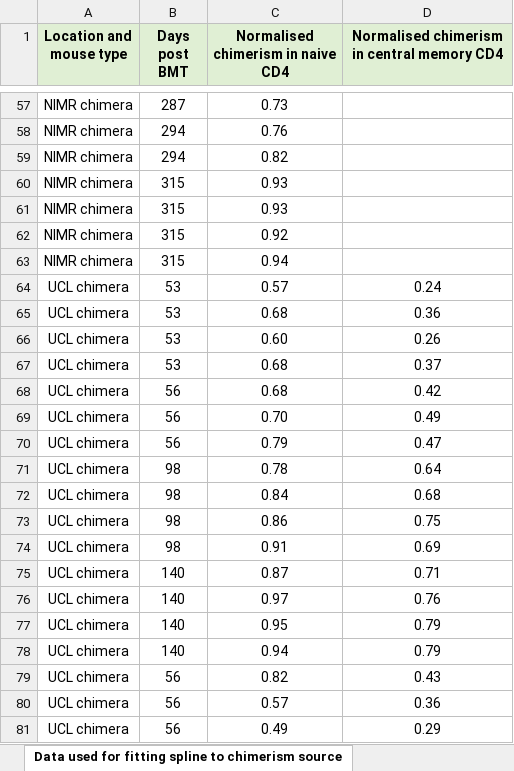
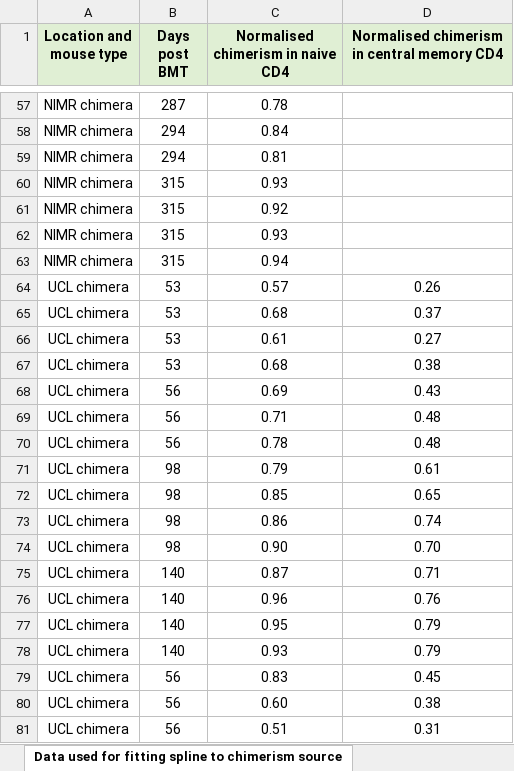
Before and after one commit to elifesciences-publications/memory-CD4-and-dirt, an Excel workbook: data_Elife_2019.xlsx, sheet Data used for fitting spline to chimerism source, drawn as a sheet; only a part is shown, gaps mark what is left out; values as stored, in another font and other column widths than the file's, no borders; removed rows and columns are numbered as before the commit, all else as after; the diff covers the shown part only; the diff names each change by its address in the sheet, - before the commit and + after, or states it on an @@ line.

```diff
--- a/data_Elife_2019.xlsx (sheet Data used for fitting spline to chimerism source)
+++ b/data_Elife_2019.xlsx (sheet Data used for fitting spline to chimerism source)
-C57: 0.73
+C57: 0.78
-C58: 0.76
+C58: 0.84
-C59: 0.82
+C59: 0.81
@@ row 60 moved to row 62: NIMR chimera @@
-D64: 0.24
+D64: 0.26
-row 65: UCL chimera | 53 | 0.68 | 0.36
-row 66: UCL chimera | 53 | 0.60 | 0.26
+row 66: UCL chimera | 53 | 0.61 | 0.27
-B67 (Days post BMT): 56
+B67 (Days post BMT): 53
-D67: 0.42
+D67: 0.38
-C68: 0.70
+C68: 0.69
-D68: 0.49
+D68: 0.43
-C69: 0.79
+C69: 0.71
-D69: 0.47
+D69: 0.48
-B70 (Days post BMT): 98
+B70 (Days post BMT): 56
-D70: 0.64
+D70: 0.48
-C71: 0.84
+C71: 0.79
-D71: 0.68
+D71: 0.61
+row 72: UCL chimera | 98 | 0.85 | 0.65
-D73: 0.75
+D73: 0.74
-C74: 0.91
+C74: 0.90
-D74: 0.69
+D74: 0.70
-C76: 0.97
+C76: 0.96
-C78: 0.94
+C78: 0.93
-C79: 0.82
+C79: 0.83
-D79: 0.43
+D79: 0.45
-C80: 0.57
+C80: 0.60
-D80: 0.36
+D80: 0.38
-C81: 0.49
+C81: 0.51
-D81: 0.29
+D81: 0.31
```
Also changed, not shown: 24 added rows, 24 removed rows, 1 moved row and 112 edited cells elsewhere in this sheet, sheet UCL & NIMR adult chimeras data, 2 other files.
